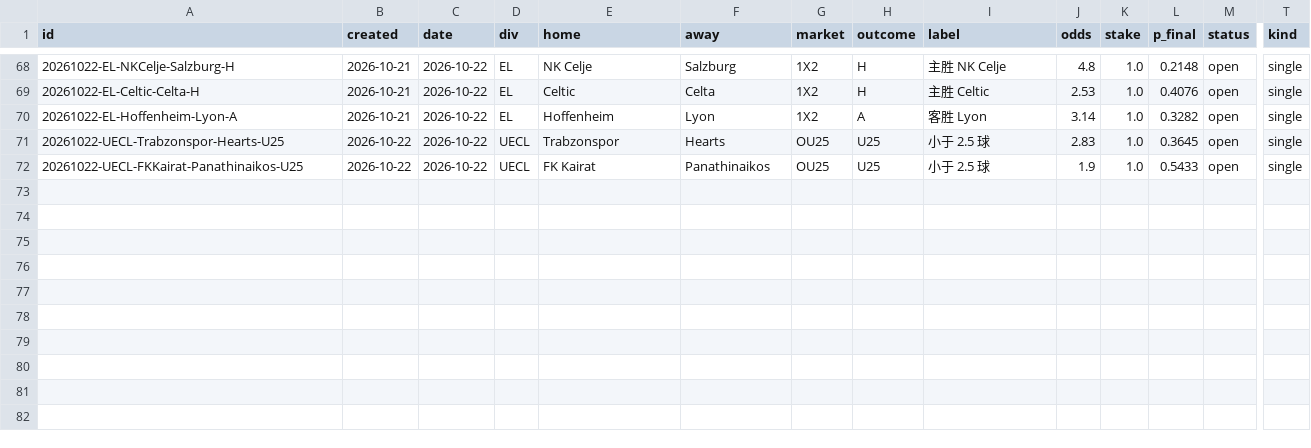
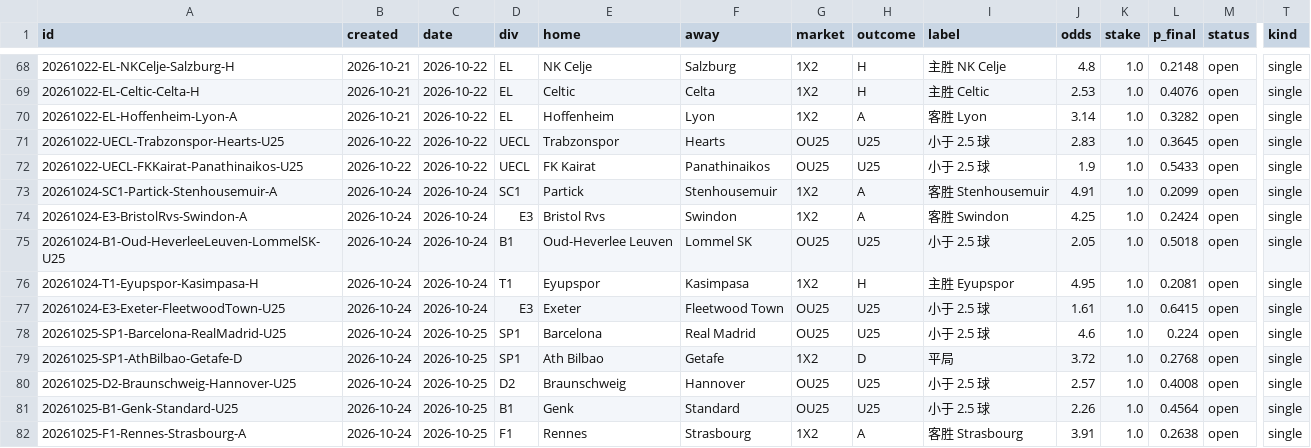
Before and after one commit to PingdaShen/tipico-analysis-bot, a CSV file: bets/paper_ledger.csv, drawn as a sheet; only a part is shown, gaps mark what is left out; rows hold the shown columns only; the diff names each change by its address in the sheet, - before the commit and + after, or states it on an @@ line.

```diff
--- a/bets/paper_ledger.csv
+++ b/bets/paper_ledger.csv
+row 73: 20261024-SC1-Partick-Stenhousemuir-A | 2026-10-24 | 2026-10-24 | SC1 | Partick | Stenhousemuir | 1X2 | A | 客胜 Stenhousemuir | 4.91 | 1.0 | 0.2099 | open | single
+row 74: 20261024-E3-BristolRvs-Swindon-A | 2026-10-24 | 2026-10-24 | E3 | Bristol Rvs | Swindon | 1X2 | A | 客胜 Swindon | 4.25 | 1.0 | 0.2424 | open | single
+row 75: 20261024-B1-Oud-HeverleeLeuven-LommelSK-U25 | 2026-10-24 | 2026-10-24 | B1 | Oud-Heverlee Leuven | Lommel SK | OU25 | U25 | 小于 2.5 球 | 2.05 | 1.0 | 0.5018 | open | single
+row 76: 20261024-T1-Eyupspor-Kasimpasa-H | 2026-10-24 | 2026-10-24 | T1 | Eyupspor | Kasimpasa | 1X2 | H | 主胜 Eyupspor | 4.95 | 1.0 | 0.2081 | open | single
+row 77: 20261024-E3-Exeter-FleetwoodTown-U25 | 2026-10-24 | 2026-10-24 | E3 | Exeter | Fleetwood Town | OU25 | U25 | 小于 2.5 球 | 1.61 | 1.0 | 0.6415 | open | single
+row 78: 20261025-SP1-Barcelona-RealMadrid-U25 | 2026-10-24 | 2026-10-25 | SP1 | Barcelona | Real Madrid | OU25 | U25 | 小于 2.5 球 | 4.6 | 1.0 | 0.224 | open | single
+row 79: 20261025-SP1-AthBilbao-Getafe-D | 2026-10-24 | 2026-10-25 | SP1 | Ath Bilbao | Getafe | 1X2 | D | 平局 | 3.72 | 1.0 | 0.2768 | open | single
+row 80: 20261025-D2-Braunschweig-Hannover-U25 | 2026-10-24 | 2026-10-25 | D2 | Braunschweig | Hannover | OU25 | U25 | 小于 2.5 球 | 2.57 | 1.0 | 0.4008 | open | single
+row 81: 20261025-B1-Genk-Standard-U25 | 2026-10-24 | 2026-10-25 | B1 | Genk | Standard | OU25 | U25 | 小于 2.5 球 | 2.26 | 1.0 | 0.4564 | open | single
+row 82: 20261025-F1-Rennes-Strasbourg-A | 2026-10-24 | 2026-10-25 | F1 | Rennes | Strasbourg | 1X2 | A | 客胜 Strasbourg | 3.91 | 1.0 | 0.2638 | open | single
```
Also changed, not shown: 4 other files.
